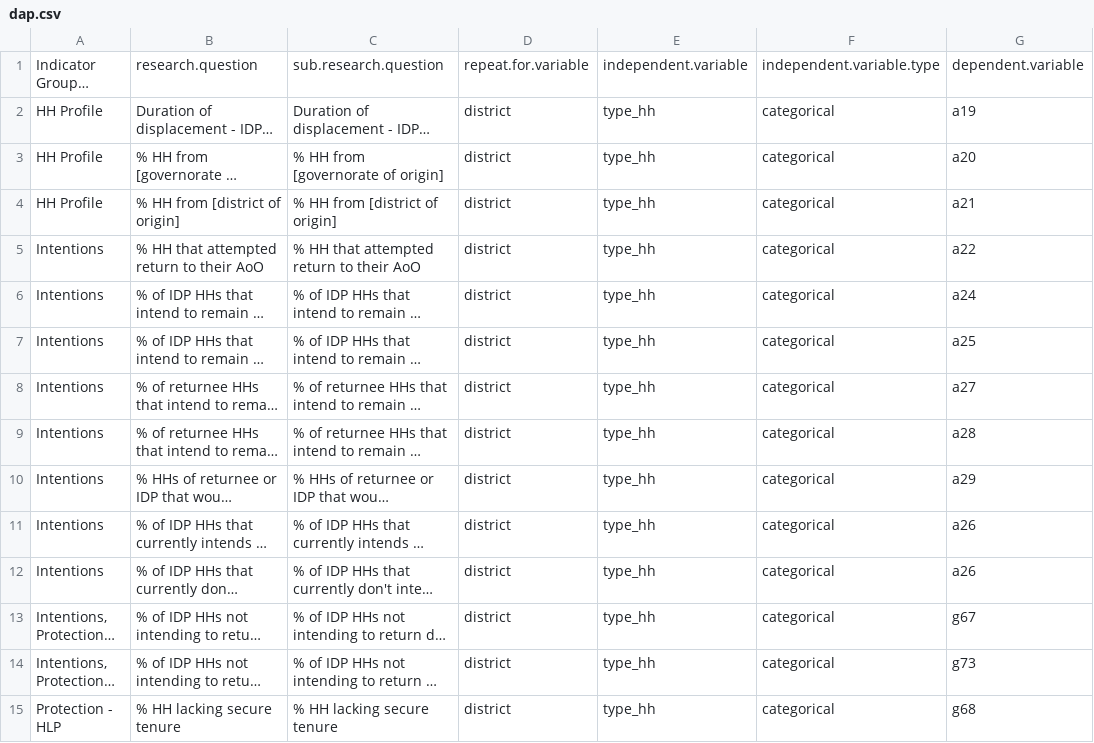
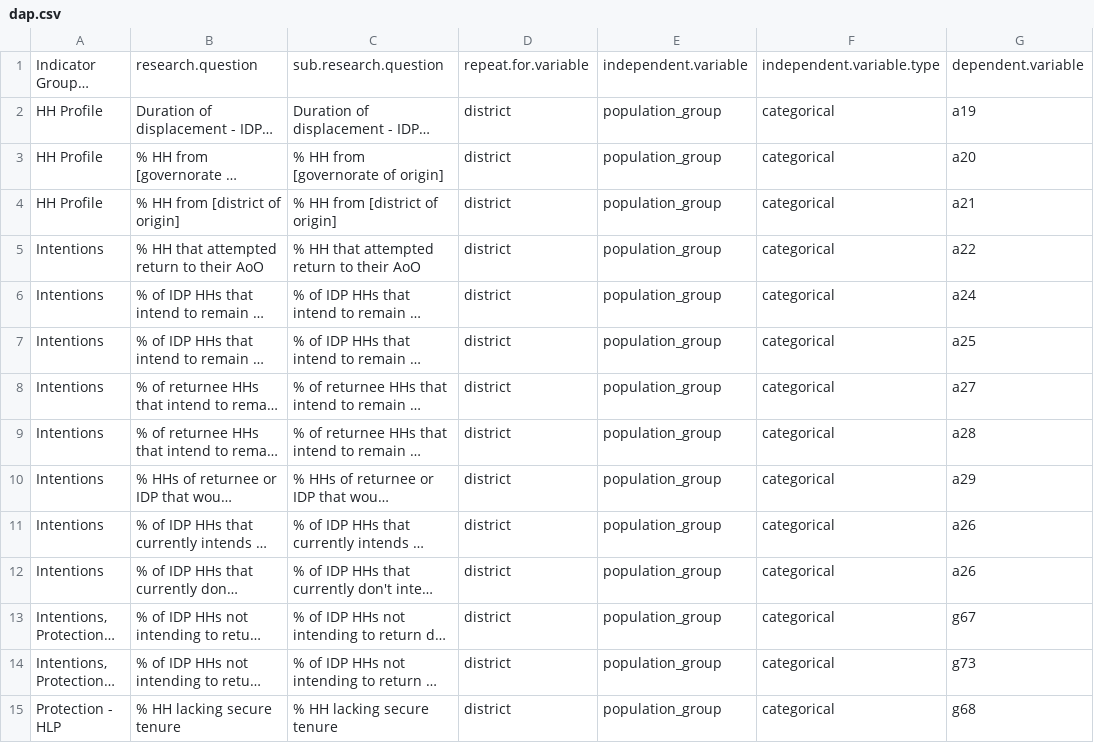
Before and after one commit to boukepieter/MCNA_Analysys_Iraq, a CSV file: input/dap.csv, drawn as a sheet; only a part is shown; long unchanged cells end in …; the diff covers the shown part only; the diff names each change by its address in the sheet, - before the commit and + after, or states it on an @@ line.

Commit message:
change type_hh to population_group 300 instances 7 files

```diff
--- a/input/dap.csv
+++ b/input/dap.csv
-E2:E15: type_hh
+E2:E15: population_group
```
Also changed, not shown: 75 edited cells elsewhere in this file, input/dap_test.csv, input/kobo_questions.csv, 4 other files.
